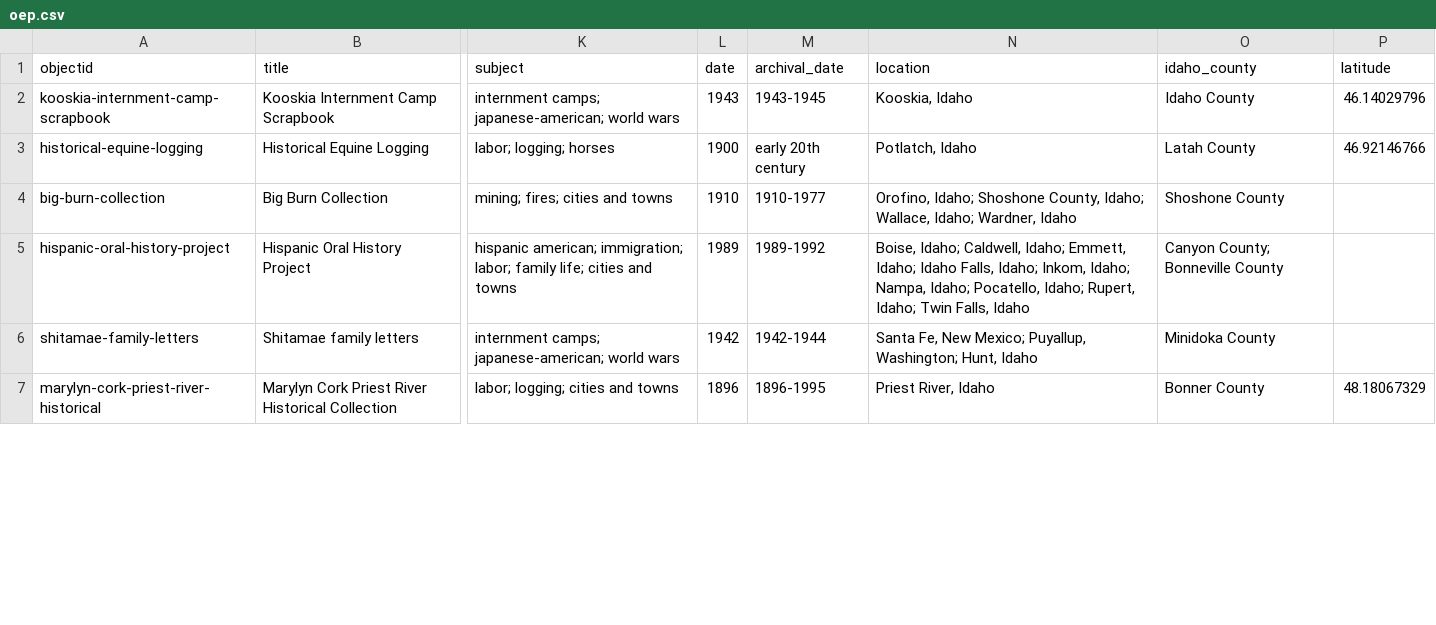
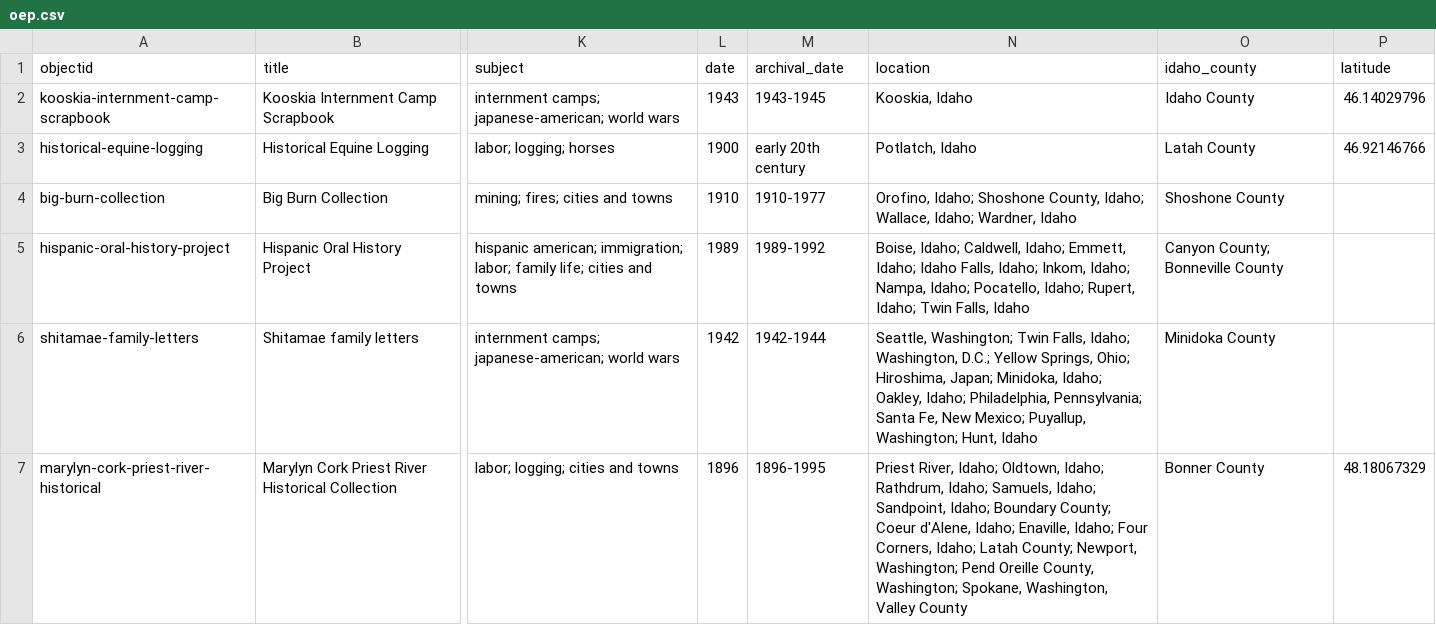
Before and after one commit to thecdil/oep, a CSV file: _data/oep.csv, drawn as a sheet; only a part is shown, gaps mark what is left out; the diff covers the shown part only; the diff names each change by its address in the sheet, - before the commit and + after, or states it on an @@ line.

Commit message:
add priestlake collection, enrich metadata

```diff
--- a/_data/oep.csv
+++ b/_data/oep.csv
-N6 (location): Santa Fe,…
+N6 (location): Seattle, Washington; Twin Falls, Idaho; Washington, D.C.; Yellow Springs, Ohio; Hiroshima, Japan; Minidoka, Idaho; Oakley, Idaho; Philadelphia, Pennsylvania; Santa Fe,…
-N7 (location): Priest River, Idaho
+N7 (location): Priest River, Idaho; Oldtown, Idaho; Rathdrum, Idaho; Samuels, Idaho; Sandpoint, Idaho; Boundary County; Coeur d'Alene, Idaho; Enaville, Idaho; Four Corners, Idaho; Latah County; Newport, Washington; Pend Oreille County, Washington; Spokane, Washington, Valley County
```
Also changed, not shown: 1 added row and 3 edited cells elsewhere in this file.
